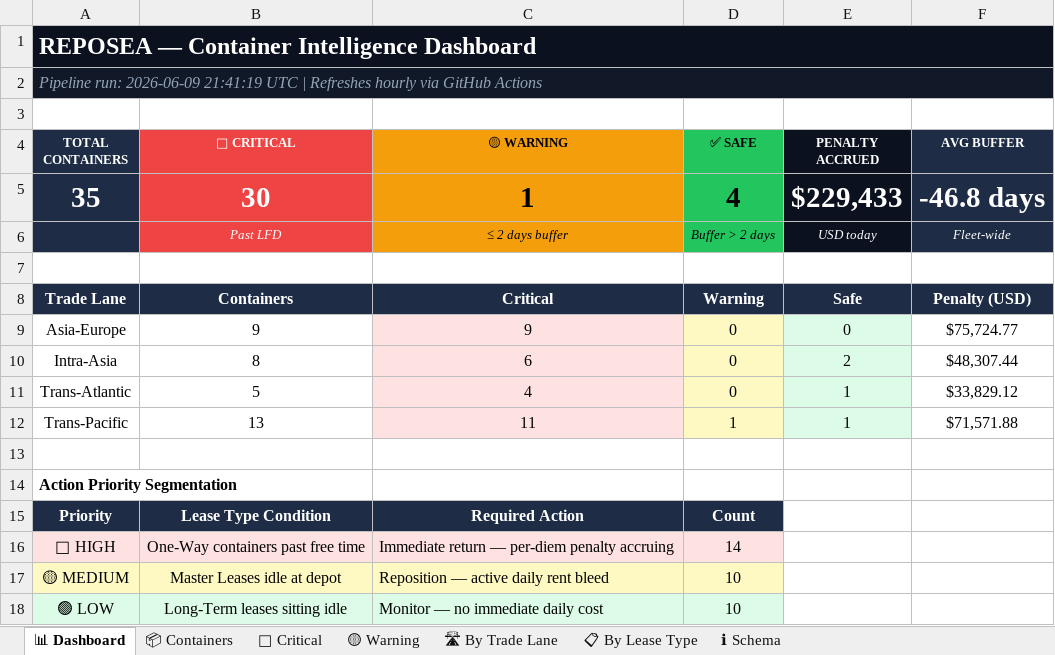
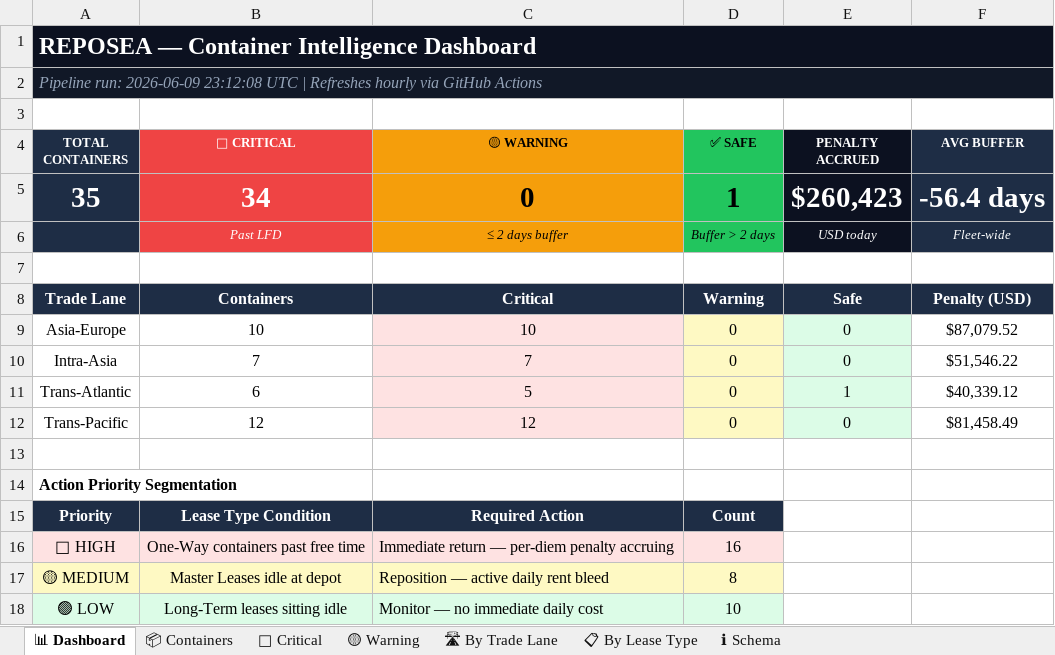
Before and after one commit to rahulmistry18/Reposea_container_optimizer, an Excel workbook: data/exports/reposea_report.xlsx, sheet 📊 Dashboard, drawn as a sheet; values as stored, in another font and other column widths than the file's, no borders; the diff names each change by its address in the sheet, - before the commit and + after, or states it on an @@ line.

```diff
--- a/data/exports/reposea_report.xlsx (sheet 📊 Dashboard)
+++ b/data/exports/reposea_report.xlsx (sheet 📊 Dashboard)
-A2 (TOTAL CONTAINERS): …run: 2026-06-09 21:41:19 UTC |…
+A2 (TOTAL CONTAINERS): …run: 2026-06-09 23:12:08 UTC |…
-B5 (🔴 CRITICAL): 30
+B5 (🔴 CRITICAL): 34
-C5 (🟡 WARNING): 1
+C5 (🟡 WARNING): 0
-D5 (✅ SAFE): 4
+D5 (✅ SAFE): 1
-E5 (PENALTY ACCRUED): $229,433
+E5 (PENALTY ACCRUED): $260,423
-F5 (AVG BUFFER): -46.8 days
+F5 (AVG BUFFER): -56.4 days
-B9 (🔴 CRITICAL): 9
+B9 (🔴 CRITICAL): 10
-C9 (🟡 WARNING): 9
+C9 (🟡 WARNING): 10
-F9 (AVG BUFFER): $75,724.77
+F9 (AVG BUFFER): $87,079.52
-B10 (🔴 CRITICAL): 8
+B10 (🔴 CRITICAL): 7
-C10 (🟡 WARNING): 6
+C10 (🟡 WARNING): 7
-E10 (PENALTY ACCRUED): 2
+E10 (PENALTY ACCRUED): 0
-F10 (AVG BUFFER): $48,307.44
+F10 (AVG BUFFER): $51,546.22
-B11 (🔴 CRITICAL): 5
+B11 (🔴 CRITICAL): 6
-C11 (🟡 WARNING): 4
+C11 (🟡 WARNING): 5
-F11 (AVG BUFFER): $33,829.12
+F11 (AVG BUFFER): $40,339.12
-B12 (🔴 CRITICAL): 13
+B12 (🔴 CRITICAL): 12
-C12 (🟡 WARNING): 11
+C12 (🟡 WARNING): 12
-D12 (✅ SAFE): 1
+D12 (✅ SAFE): 0
-E12 (PENALTY ACCRUED): 1
+E12 (PENALTY ACCRUED): 0
-F12 (AVG BUFFER): $71,571.88
+F12 (AVG BUFFER): $81,458.49
-D16 (✅ SAFE): 14
+D16 (✅ SAFE): 16
-D17 (✅ SAFE): 10
+D17 (✅ SAFE): 8
```
Also changed, not shown: sheet 📦 Containers, sheet 🔴 Critical, sheet 🛣 By Trade Lane, sheet 📋 By Lease Type, sheet 🟡 Warning, 7 other files.
